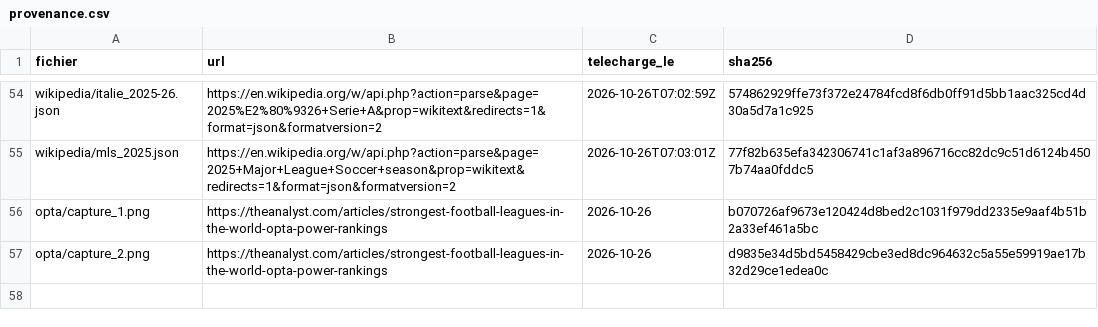
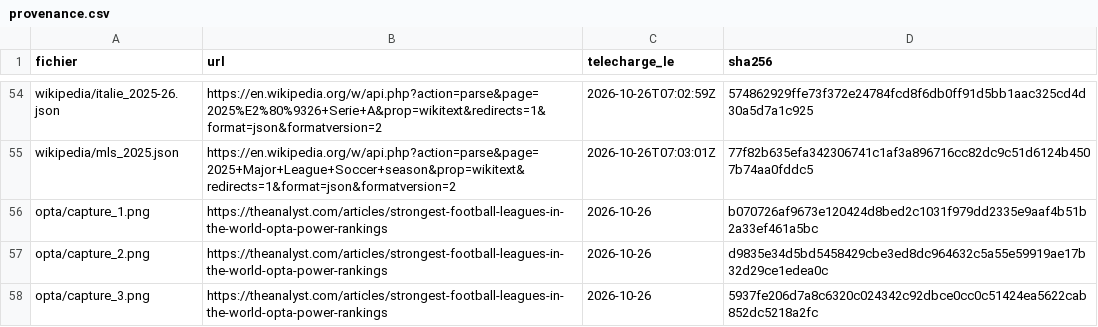
Before and after one commit to badis-ar/ballon-dor-2026, a CSV file: data/provenance.csv, drawn as a sheet; only a part is shown, gaps mark what is left out.

```diff
--- a/data/provenance.csv
+++ b/data/provenance.csv
@@ -57 +57,2 @@ opta/capture_1.png,https://theanalyst.com/articles/strongest-football-leagues-in
 opta/capture_2.png,https://theanalyst.com/articles/strongest-football-leagues-in-the-world-opta-power-rankings,2026-10-26,d9835e34d5bd5458429cbe3ed8dc964632c5a55e59919ae17b32d29ce1edea0c
+opta/capture_3.png,https://theanalyst.com/articles/strongest-football-leagues-in-the-world-opta-power-rankings,2026-10-26,5937fe206d7a8c6320c024342c92dbce0cc0c51424ea5622cab852dc5218a2fc
```
Also changed, not shown: data/opta/niveau_championnats.csv, 2 other files.
